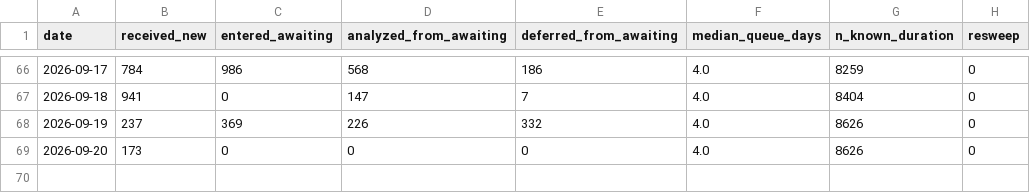
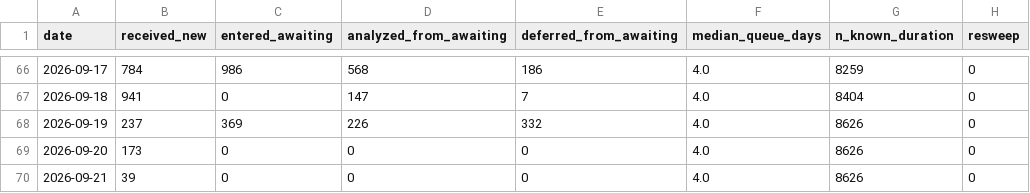
Before and after one commit to Devko/CyberMon, a CSV file: site/data/history/nvd_throughput.csv, drawn as a sheet; only a part is shown, gaps mark what is left out; the diff names each change by its address in the sheet, - before the commit and + after, or states it on an @@ line.

```diff
--- a/site/data/history/nvd_throughput.csv
+++ b/site/data/history/nvd_throughput.csv
+row 70: 2026-09-21 | 39 | 0 | 0 | 0 | 4.0 | 8626 | 0
```
Also changed, not shown: site/data/history/botnet_c2.csv, site/data/history/nvd_backlog.csv, 36 other files.
